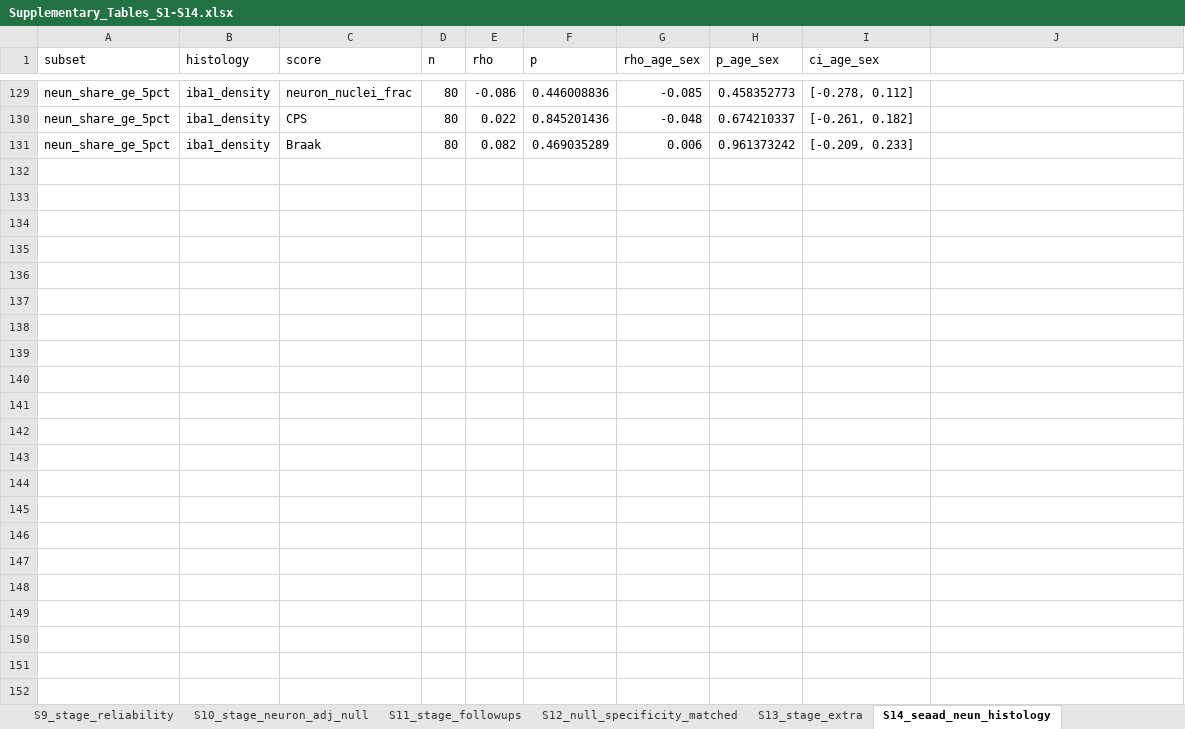
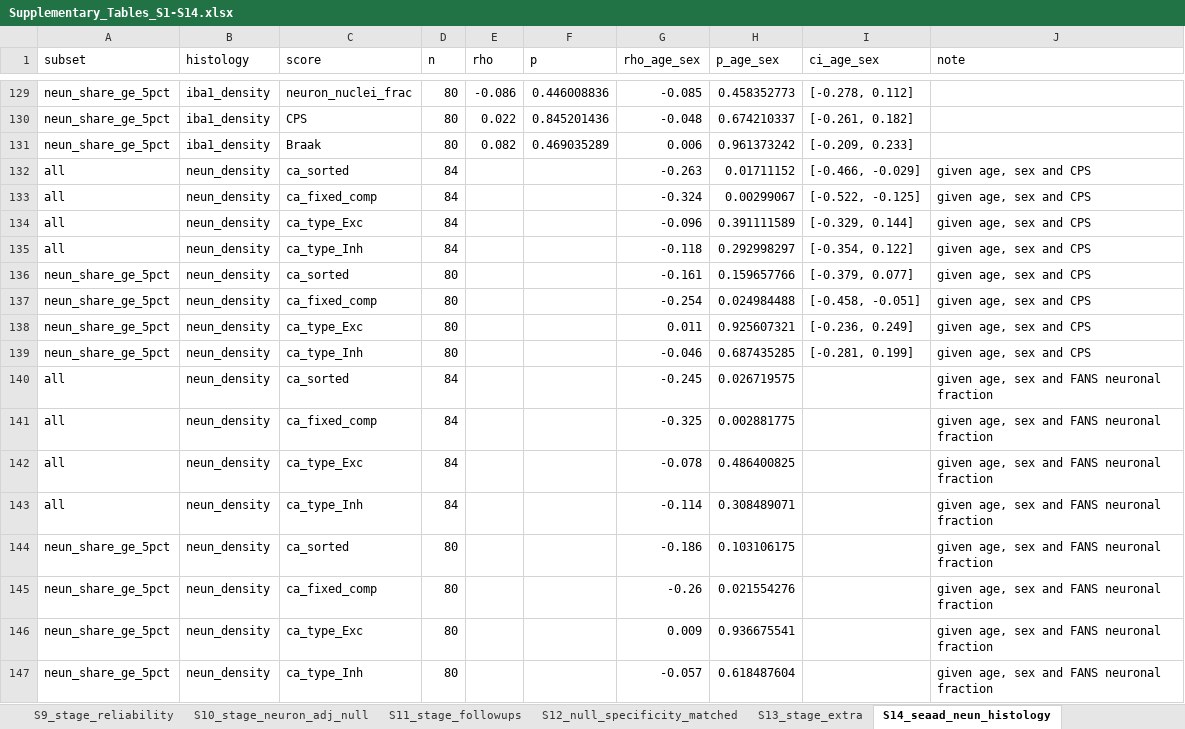
Before and after one commit to HanTaeH/TAE, an Excel workbook: results/supplementary/Supplementary_Tables_S1-S14.xlsx, sheet S14_seaad_neun_histology, drawn as a sheet; only a part is shown, gaps mark what is left out; values as stored, in another font and other column widths than the file's, no borders; the diff names each change by its address in the sheet, - before the commit and + after, or states it on an @@ line.

```diff
--- a/results/supplementary/Supplementary_Tables_S1-S14.xlsx (sheet S14_seaad_neun_histology)
+++ b/results/supplementary/Supplementary_Tables_S1-S14.xlsx (sheet S14_seaad_neun_histology)
-J1: (empty)
+J1: note
+row 132: all | neun_density | ca_sorted | 84 |  |  | -0.263 | 0.01711152 | [-0.466, -0.029] | given age, sex and CPS
+row 133: all | neun_density | ca_fixed_comp | 84 |  |  | -0.324 | 0.00299067 | [-0.522, -0.125] | given age, sex and CPS
+row 134: all | neun_density | ca_type_Exc | 84 |  |  | -0.096 | 0.391111589 | [-0.329, 0.144] | given age, sex and CPS
+row 135: all | neun_density | ca_type_Inh | 84 |  |  | -0.118 | 0.292998297 | [-0.354, 0.122] | given age, sex and CPS
+row 136: neun_share_ge_5pct | neun_density | ca_sorted | 80 |  |  | -0.161 | 0.159657766 | [-0.379, 0.077] | given age, sex and CPS
+row 137: neun_share_ge_5pct | neun_density | ca_fixed_comp | 80 |  |  | -0.254 | 0.024984488 | [-0.458, -0.051] | given age, sex and CPS
+row 138: neun_share_ge_5pct | neun_density | ca_type_Exc | 80 |  |  | 0.011 | 0.925607321 | [-0.236, 0.249] | given age, sex and CPS
+row 139: neun_share_ge_5pct | neun_density | ca_type_Inh | 80 |  |  | -0.046 | 0.687435285 | [-0.281, 0.199] | given age, sex and CPS
+row 140: all | neun_density | ca_sorted | 84 |  |  | -0.245 | 0.026719575 |  | given age, sex and FANS neuronal fraction
+row 141: all | neun_density | ca_fixed_comp | 84 |  |  | -0.325 | 0.002881775 |  | given age, sex and FANS neuronal fraction
+row 142: all | neun_density | ca_type_Exc | 84 |  |  | -0.078 | 0.486400825 |  | given age, sex and FANS neuronal fraction
+row 143: all | neun_density | ca_type_Inh | 84 |  |  | -0.114 | 0.308489071 |  | given age, sex and FANS neuronal fraction
+row 144: neun_share_ge_5pct | neun_density | ca_sorted | 80 |  |  | -0.186 | 0.103106175 |  | given age, sex and FANS neuronal fraction
+row 145: neun_share_ge_5pct | neun_density | ca_fixed_comp | 80 |  |  | -0.26 | 0.021554276 |  | given age, sex and FANS neuronal fraction
+row 146: neun_share_ge_5pct | neun_density | ca_type_Exc | 80 |  |  | 0.009 | 0.936675541 |  | given age, sex and FANS neuronal fraction
+row 147: neun_share_ge_5pct | neun_density | ca_type_Inh | 80 |  |  | -0.057 | 0.618487604 |  | given age, sex and FANS neuronal fraction
```
Also changed, not shown: sheet S2b_pooled, sheet README, sheet S12_null_specificity_matched, sheet S7_primary_secondary_tests, 5 other files.
